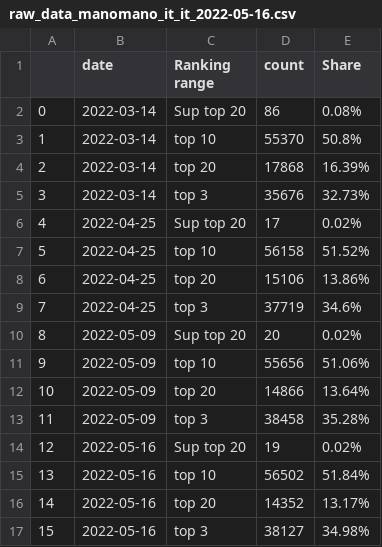
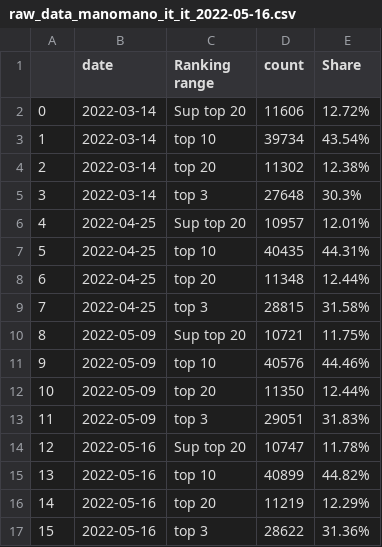
Before and after one commit to pierre-bruat/SEOBSERVER, a CSV file: RAW_DATA/raw_data_manomano_it_it_2022-05-16.csv, drawn as a sheet.

```diff
--- a/RAW_DATA/raw_data_manomano_it_it_2022-05-16.csv
+++ b/RAW_DATA/raw_data_manomano_it_it_2022-05-16.csv
@@ -1,17 +1,17 @@
 ,date,Ranking range,count,Share
-0,2022-03-14,Sup top 20,86,0.08%
-1,2022-03-14,top 10,55370,50.8%
-2,2022-03-14,top 20,17868,16.39%
-3,2022-03-14,top 3,35676,32.73%
-4,2022-04-25,Sup top 20,17,0.02%
-5,2022-04-25,top 10,56158,51.52%
-6,2022-04-25,top 20,15106,13.86%
-7,2022-04-25,top 3,37719,34.6%
-8,2022-05-09,Sup top 20,20,0.02%
-9,2022-05-09,top 10,55656,51.06%
-10,2022-05-09,top 20,14866,13.64%
-11,2022-05-09,top 3,38458,35.28%
-12,2022-05-16,Sup top 20,19,0.02%
-13,2022-05-16,top 10,56502,51.84%
-14,2022-05-16,top 20,14352,13.17%
-15,2022-05-16,top 3,38127,34.98%
+0,2022-03-14,Sup top 20,11606,12.72%
+1,2022-03-14,top 10,39734,43.54%
+2,2022-03-14,top 20,11302,12.38%
+3,2022-03-14,top 3,27648,30.3%
+4,2022-04-25,Sup top 20,10957,12.01%
+5,2022-04-25,top 10,40435,44.31%
+6,2022-04-25,top 20,11348,12.44%
+7,2022-04-25,top 3,28815,31.58%
+8,2022-05-09,Sup top 20,10721,11.75%
+9,2022-05-09,top 10,40576,44.46%
+10,2022-05-09,top 20,11350,12.44%
+11,2022-05-09,top 3,29051,31.83%
+12,2022-05-16,Sup top 20,10747,11.78%
+13,2022-05-16,top 10,40899,44.82%
+14,2022-05-16,top 20,11219,12.29%
+15,2022-05-16,top 3,28622,31.36%
```
Also changed, not shown: 1 other file.
